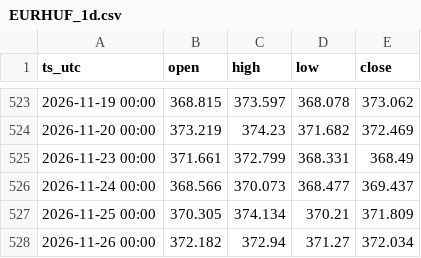
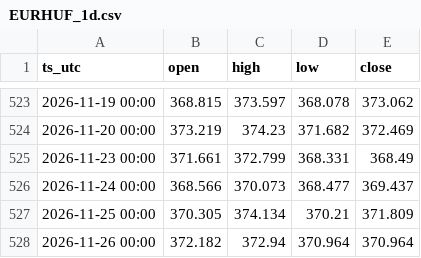
Before and after one commit to DataTechDigital-main/fx-arfolyamok, a CSV file: gepi/fx/EURHUF_1d.csv, drawn as a sheet; only a part is shown, gaps mark what is left out.

```diff
--- a/gepi/fx/EURHUF_1d.csv
+++ b/gepi/fx/EURHUF_1d.csv
@@ -527,2 +527,2 @@ ts_utc,open,high,low,close
 2026-11-25 00:00,370.305,374.134,370.21,371.809
-2026-11-26 00:00,372.182,372.94,371.27,372.034
+2026-11-26 00:00,372.182,372.94,370.964,370.964
```
Also changed, not shown: gepi/fx/EURHUF_1h.csv, gepi/fx/USDHUF_1d.csv, 4 other files.
